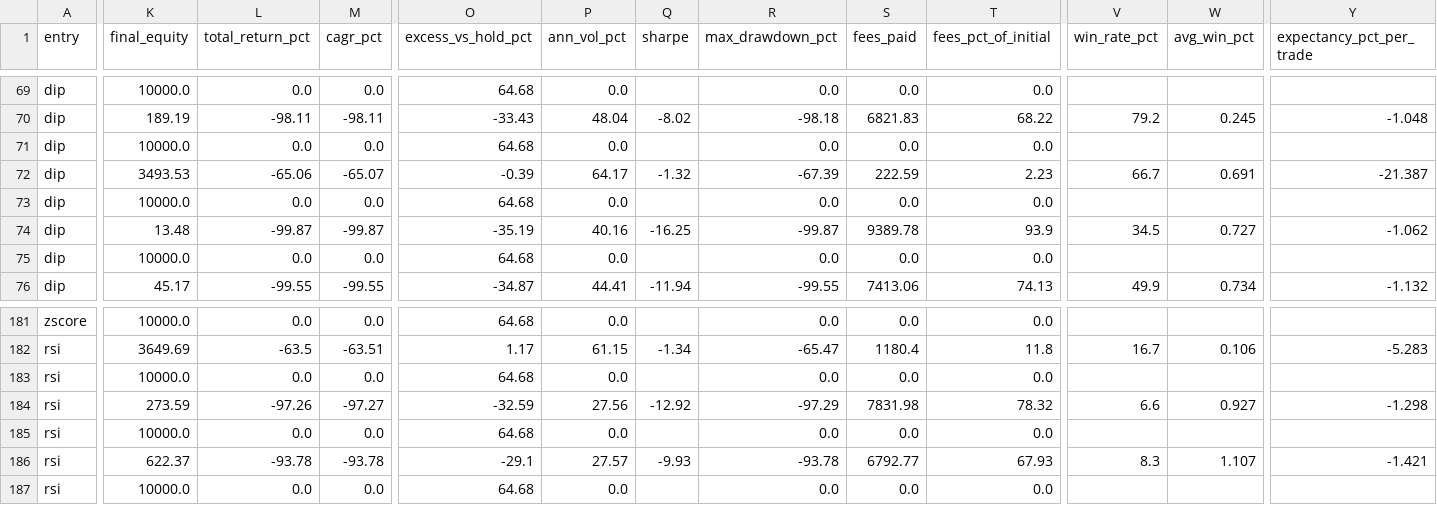
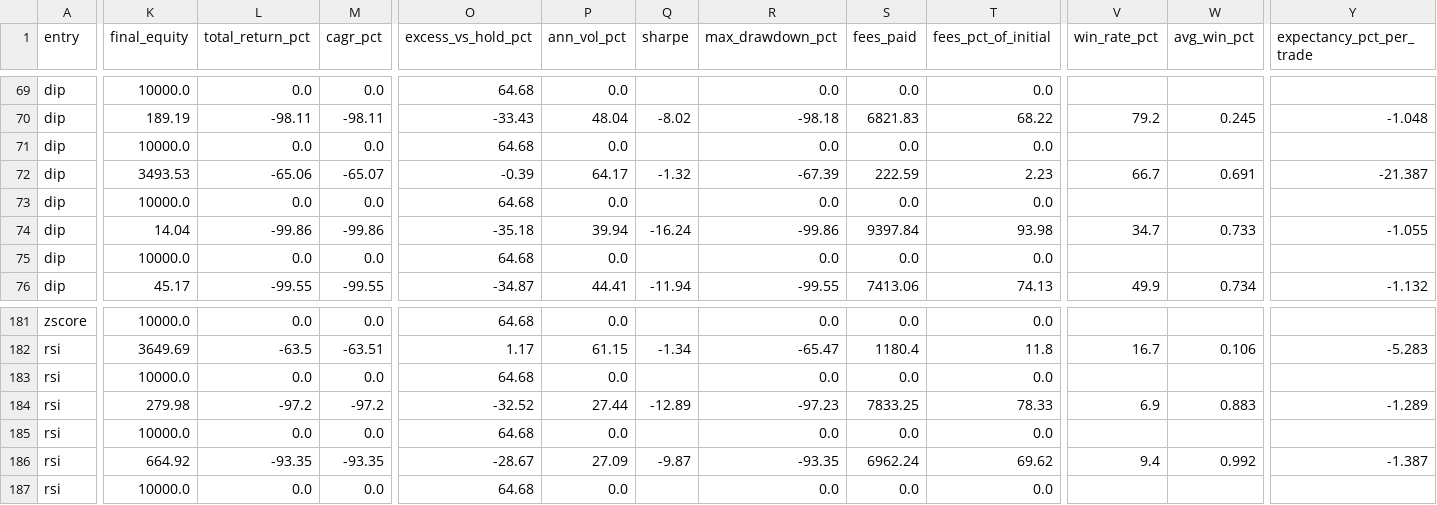
Before and after one commit to bobavery/crushpaper, a CSV file: btc-lab/results/sweep_2022_coinbase_intro.csv, drawn as a sheet; only a part is shown, gaps mark what is left out; the diff covers the shown part only; the diff names each change by its address in the sheet, - before the commit and + after, or states it on an @@ line.

```diff
--- a/btc-lab/results/sweep_2022_coinbase_intro.csv
+++ b/btc-lab/results/sweep_2022_coinbase_intro.csv
-K74 (final_equity): 13.48
+K74 (final_equity): 14.04
-L74 (total_return_pct): -99.87
+L74 (total_return_pct): -99.86
-M74 (cagr_pct): -99.87
+M74 (cagr_pct): -99.86
-O74 (excess_vs_hold_pct): -35.19
+O74 (excess_vs_hold_pct): -35.18
-P74 (ann_vol_pct): 40.16
+P74 (ann_vol_pct): 39.94
-Q74 (sharpe): -16.25
+Q74 (sharpe): -16.24
-R74 (max_drawdown_pct): -99.87
+R74 (max_drawdown_pct): -99.86
-S74 (fees_paid): 9389.78
+S74 (fees_paid): 9397.84
-T74 (fees_pct_of_initial): 93.9
+T74 (fees_pct_of_initial): 93.98
-V74 (win_rate_pct): 34.5
+V74 (win_rate_pct): 34.7
-W74 (avg_win_pct): 0.727
+W74 (avg_win_pct): 0.733
-Y74 (expectancy_pct_per_trade): -1.062
+Y74 (expectancy_pct_per_trade): -1.055
-K184 (final_equity): 273.59
+K184 (final_equity): 279.98
-L184 (total_return_pct): -97.26
+L184 (total_return_pct): -97.2
-M184 (cagr_pct): -97.27
+M184 (cagr_pct): -97.2
-O184 (excess_vs_hold_pct): -32.59
+O184 (excess_vs_hold_pct): -32.52
-P184 (ann_vol_pct): 27.56
+P184 (ann_vol_pct): 27.44
-Q184 (sharpe): -12.92
+Q184 (sharpe): -12.89
-R184 (max_drawdown_pct): -97.29
+R184 (max_drawdown_pct): -97.23
-S184 (fees_paid): 7831.98
+S184 (fees_paid): 7833.25
-T184 (fees_pct_of_initial): 78.32
+T184 (fees_pct_of_initial): 78.33
-V184 (win_rate_pct): 6.6
+V184 (win_rate_pct): 6.9
-W184 (avg_win_pct): 0.927
+W184 (avg_win_pct): 0.883
-Y184 (expectancy_pct_per_trade): -1.298
+Y184 (expectancy_pct_per_trade): -1.289
-K186 (final_equity): 622.37
+K186 (final_equity): 664.92
-L186 (total_return_pct): -93.78
+L186 (total_return_pct): -93.35
-M186 (cagr_pct): -93.78
+M186 (cagr_pct): -93.35
-O186 (excess_vs_hold_pct): -29.1
+O186 (excess_vs_hold_pct): -28.67
-P186 (ann_vol_pct): 27.57
+P186 (ann_vol_pct): 27.09
-Q186 (sharpe): -9.93
+Q186 (sharpe): -9.87
-R186 (max_drawdown_pct): -93.78
+R186 (max_drawdown_pct): -93.35
-S186 (fees_paid): 6792.77
+S186 (fees_paid): 6962.24
-T186 (fees_pct_of_initial): 67.93
+T186 (fees_pct_of_initial): 69.62
-V186 (win_rate_pct): 8.3
+V186 (win_rate_pct): 9.4
-W186 (avg_win_pct): 1.107
+W186 (avg_win_pct): 0.992
-Y186 (expectancy_pct_per_trade): -1.421
+Y186 (expectancy_pct_per_trade): -1.387
```
Also changed, not shown: 154 edited cells elsewhere in this file, btc-lab/results/sweep_2022_zero.csv, btc-lab/results/sweep_2023-2026_coinbase_50k.csv, 8 other files.
